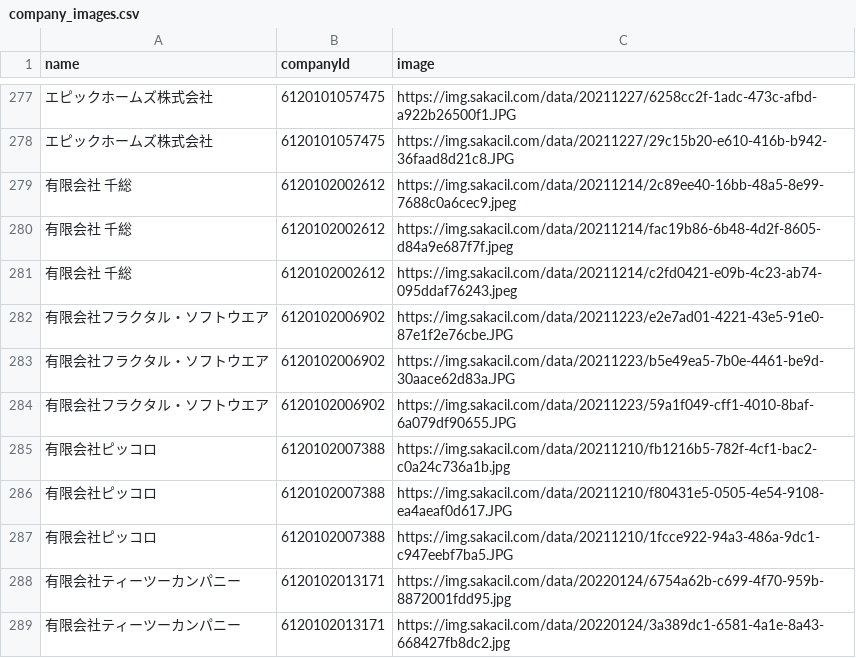
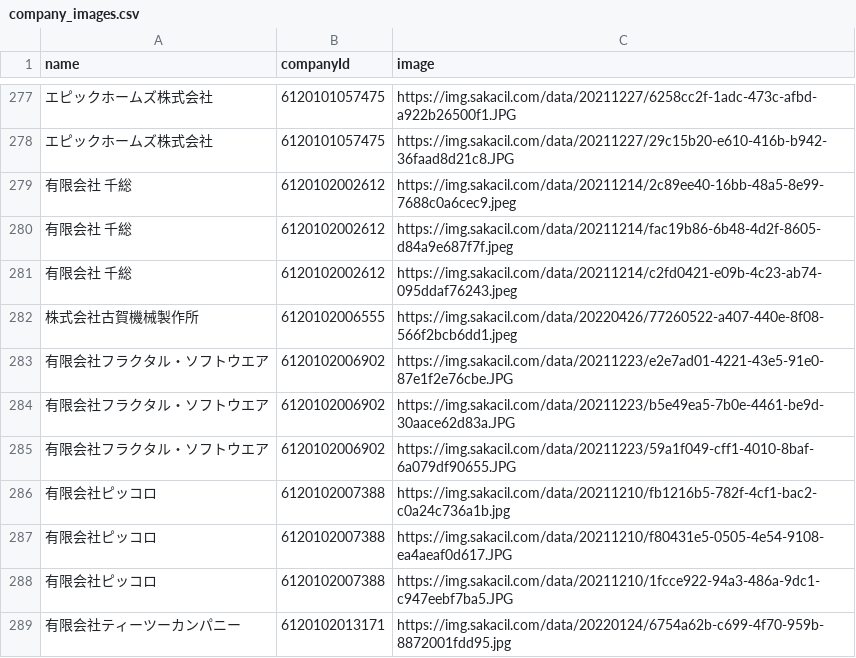
Before and after one commit to codeforosaka/sakai-biz-opendata, a CSV file: data/company_images.csv, drawn as a sheet; only a part is shown, gaps mark what is left out; the shorter side is filled out with more unchanged rows; the diff names each change by its address in the sheet, - before the commit and + after, or states it on an @@ line.

Commit message:
update data

```diff
--- a/data/company_images.csv
+++ b/data/company_images.csv
+row 282: 株式会社古賀機械製作所 | 6120102006555 | https://img.sakacil.com/data/20220426/77260522-a407-440e-8f08-566f2bcb6dd1.jpeg
```
Also changed, not shown: 10 other files.
